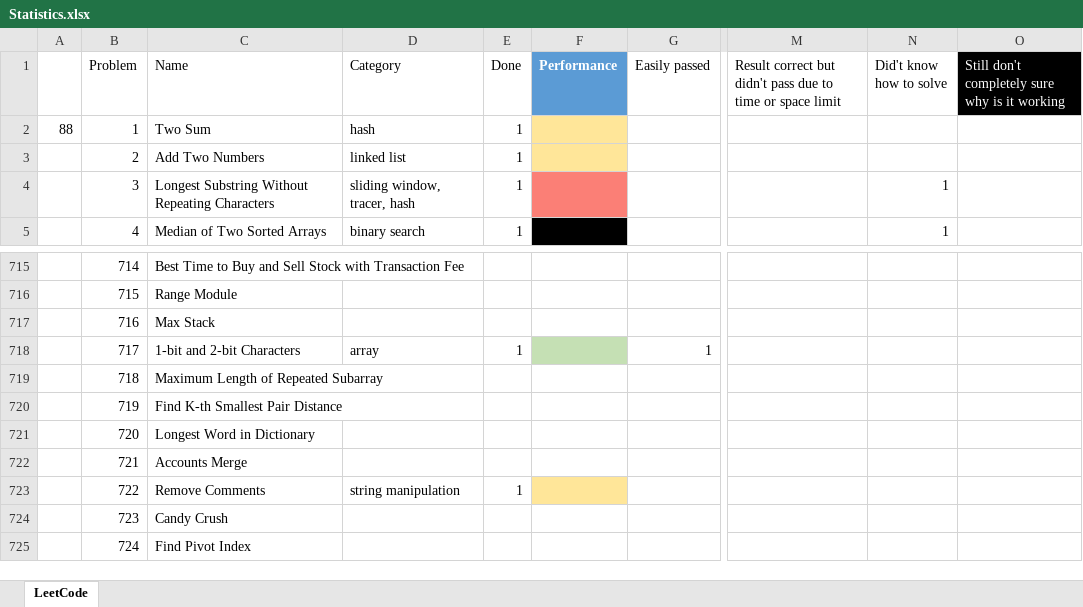
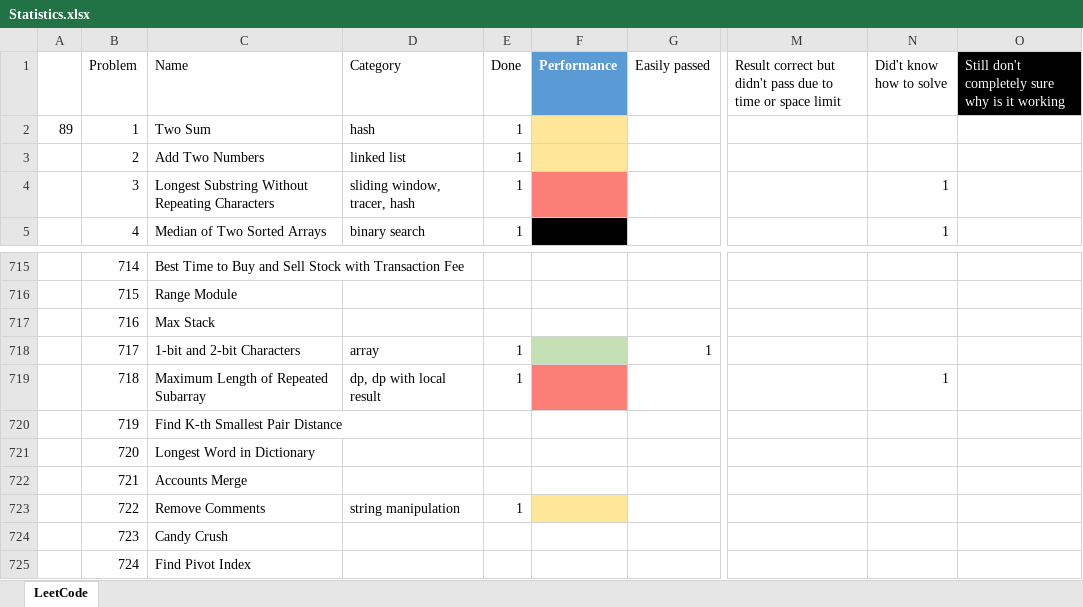
Before and after one commit to HenryYihengXu/LeetCode, an Excel workbook: Statistics.xlsx, sheet LeetCode, drawn as a sheet; only a part is shown, gaps mark what is left out; values as stored, in another font and other column widths than the file's, no borders; table styles not drawn; the diff names each change by its address in the sheet, - before the commit and + after, or states it on an @@ line.

```diff
--- a/Statistics.xlsx (sheet LeetCode)
+++ b/Statistics.xlsx (sheet LeetCode)
-A2: 88
+A2: 89
-D719 (Category): (empty)
+D719 (Category): dp, dp with local result
-E719 (Done): (empty)
+E719 (Done): 1
-F719 fill: none
+F719 fill: #FB7F76
-N719 (Did't know how to solve): (empty)
+N719 (Did't know how to solve): 1
```
Also changed, not shown: 1 other file.
